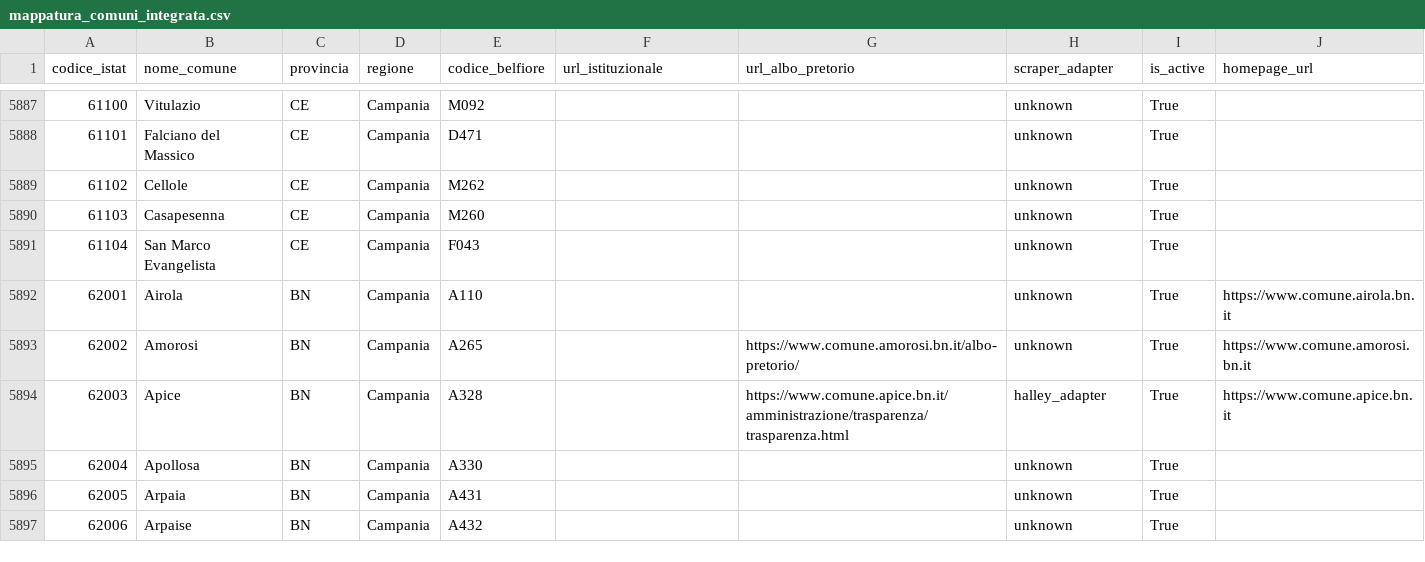
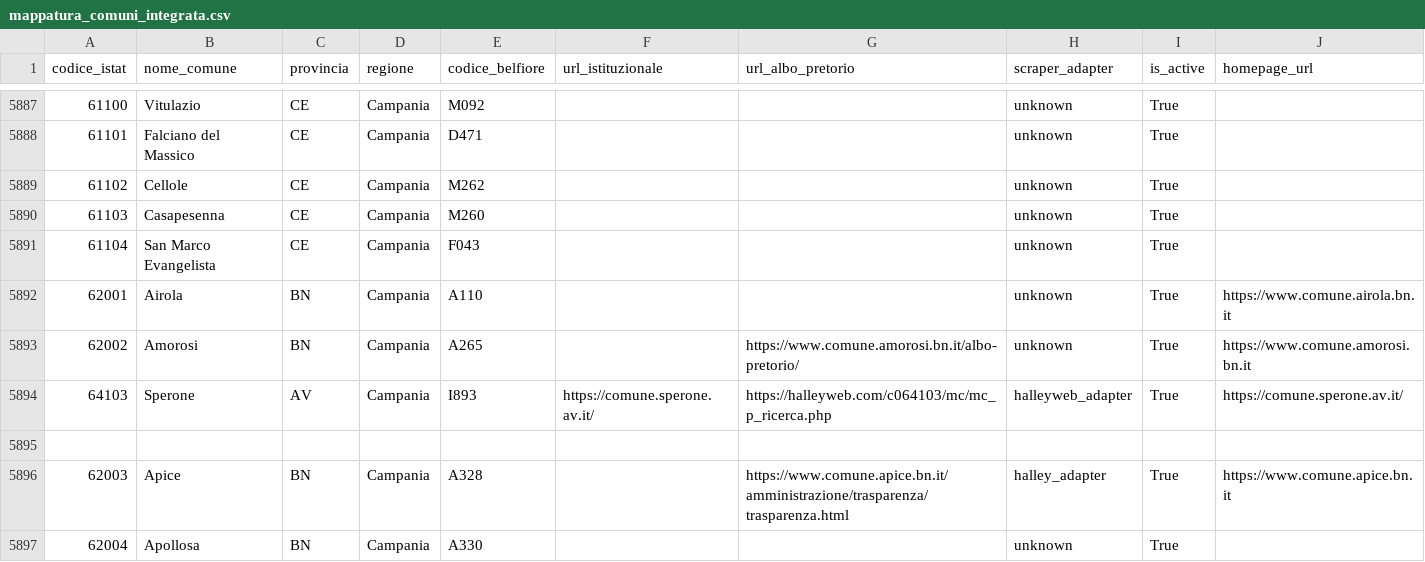
Before and after one commit to pietroscik/albo-pretorio-audit-delivery, a CSV file: mappatura_comuni_integrata.csv, drawn as a sheet; only a part is shown, gaps mark what is left out; the shorter side is filled out with more unchanged rows.

Commit message:
modified:   ARCHITECTURE.md 	modified:   DATA_SCHEMA.md 	modified:   DEPLOY_GUIDE.md 	new file:   DOCKER_PLAYWRIGHT_GUIDE.md 	modified:   Dockerfile 	new file:   FINAL_SYSTEM_STATUS.md 	modified:   README.md 	modified:   USAGE_EXAMPLE.md 	new file:   docker-compose.example.yml 	modified:   docker-compose.yml 	renamed:    COMMAND_REFERENCE.md -> docs/COMMAND_REFERENCE.md 	new file:   docs/CURRENT_COMMANDS.md 	renamed:    DEPENDENCY_INVOCAZIONI_SUMMARY.md -> docs/DEPENDENCY_INVOCAZIONI_SUMMARY.md 	new file:   docs/ENTITIES_CURRENT_STATUS.md 	renamed:    POTENTIAL_BUGS_SUMMARY.md -> docs/POTENTIAL_BUGS_SUMMARY.md 	new file:   docs/STRUCTURE_COMPLIANCE_SUMMARY.md 	new file:   executive_summary.md 	new file:   main.py 	modified:   mappatura_comuni_integrata.csv 	modified:   run.py 	new file:   run_audit_all_entities.py 	modified:   scripts/build_knowledge_graph.py 	modified:   src/delibere_comunali/parsing/analyze_albo.py 	modified:   src/delibere_comunali/parsing/document_classifier.py 	modified:   src/delibere_comunali/parsing/entity_extractor.py 	modified:   src/delibere_comunali/patterns/albo_patterns.py 	modified:   src/delibere_comunali/rag/llm_factory.py 	modified:   src/delibere_comunali/scraping/adapters/halley_adapter.py 	new file:   src/delibere_comunali/scraping/js_scraper.py 	modified:   src/delibere_comunali/scraping/new_albo_scraper.py 	modified:   src/delibere_comunali/scraping/parsers.py 	modified:   src/delibere_comunali/scraping/scraper.py 	modified:   src/delibere_comunali/scraping/utils.py 	new file:   technical_summary.md

```diff
--- a/mappatura_comuni_integrata.csv
+++ b/mappatura_comuni_integrata.csv
@@ -5893,2 +5893,4 @@ codice_istat,nome_comune,provincia,regione,codice_belfiore,url_istituzionale,url
 62002,Amorosi,BN,Campania,A265,,https://www.comune.amorosi.bn.it/albo-pretorio/,unknown,True,https://www.comune.amorosi.bn.it
+64103,Sperone,AV,Campania,I893,https://comune.sperone.av.it/,https://halleyweb.com/c064103/mc/mc_p_ricerca.php,halleyweb_adapter,True,https://comune.sperone.av.it/
+
 62003,Apice,BN,Campania,A328,,https://www.comune.apice.bn.it/amministrazione/trasparenza/trasparenza.html,halley_adapter,True,https://www.comune.apice.bn.it
```
Also changed, not shown: 33 other files.
